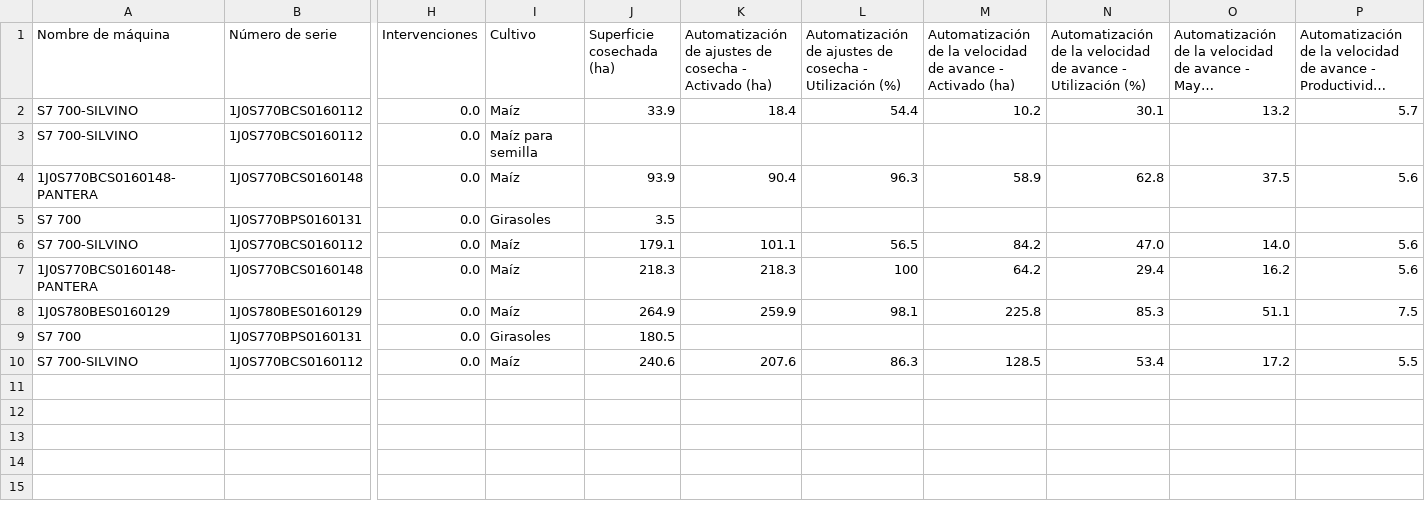
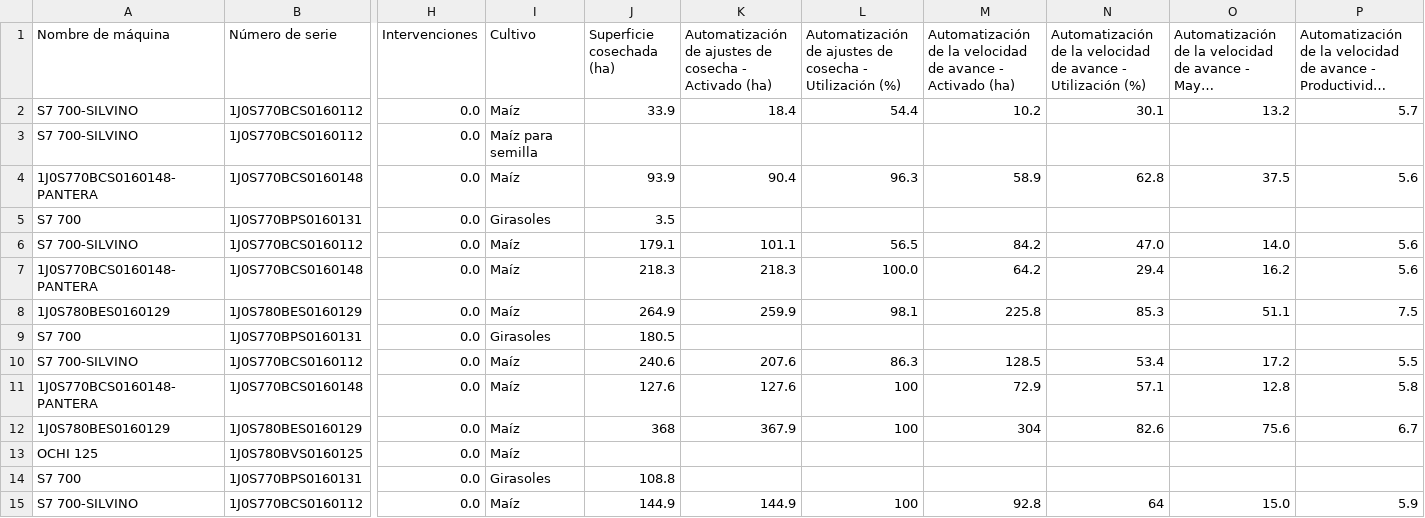
Before and after one commit to s-dagatti/uso-tec-v2, a CSV file: datos_automatizacion_cosecha.csv, drawn as a sheet; only a part is shown, gaps mark what is left out; long unchanged cells end in …; rows hold the shown columns only; the diff names each change by its address in the sheet, - before the commit and + after, or states it on an @@ line.

Commit message:
Actualización Automatización de Cosecha

```diff
--- a/datos_automatizacion_cosecha.csv
+++ b/datos_automatizacion_cosecha.csv
-L7: 100
+L7: 100.0
+row 11: 1J0S770BCS0160148-PANTERA | 1J0S770BCS0160148 | 0.0 | Maíz | 127.6 | 127.6 | 100 | 72.9 | 57.1 | 12.8 | 5.8
+row 12: 1J0S780BES0160129 | 1J0S780BES0160129 | 0.0 | Maíz | 368 | 367.9 | 100 | 304 | 82.6 | 75.6 | 6.7
+row 13: OCHI 125 | 1J0S780BVS0160125 | 0.0 | Maíz
+row 14: S7 700 | 1J0S770BPS0160131 | 0.0 | Girasoles | 108.8
+row 15: S7 700-SILVINO | 1J0S770BCS0160112 | 0.0 | Maíz | 144.9 | 144.9 | 100 | 92.8 | 64 | 15.0 | 5.9
```
